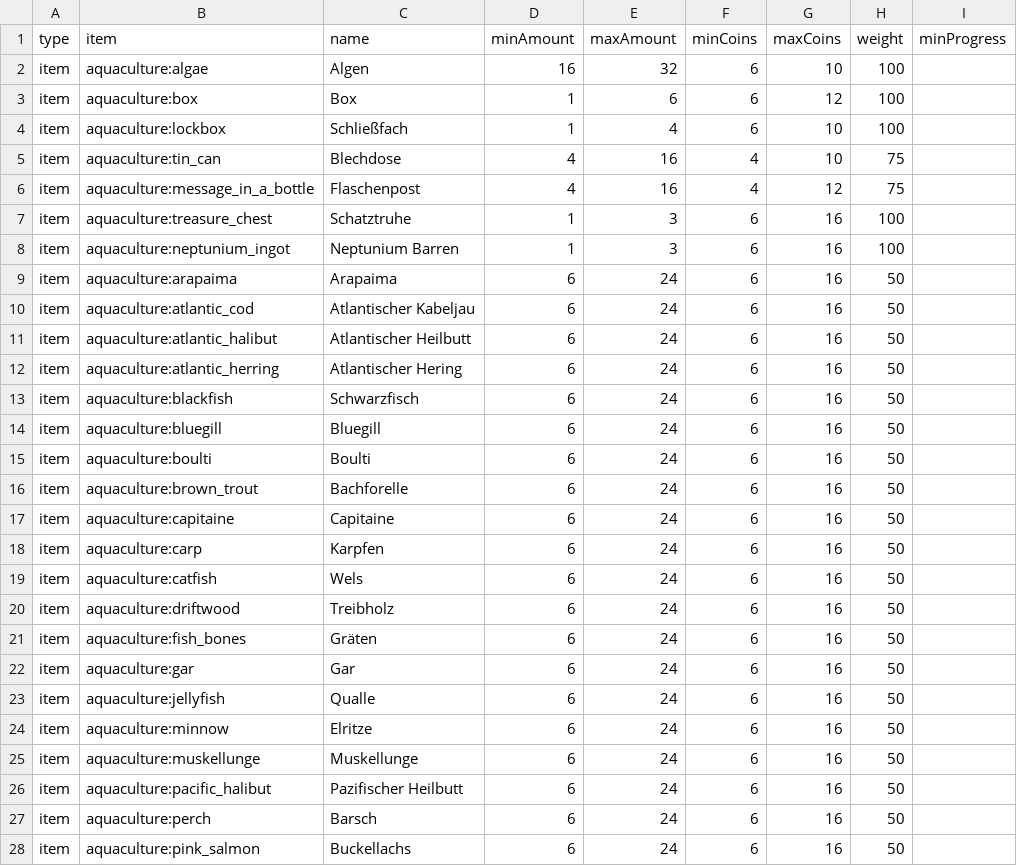
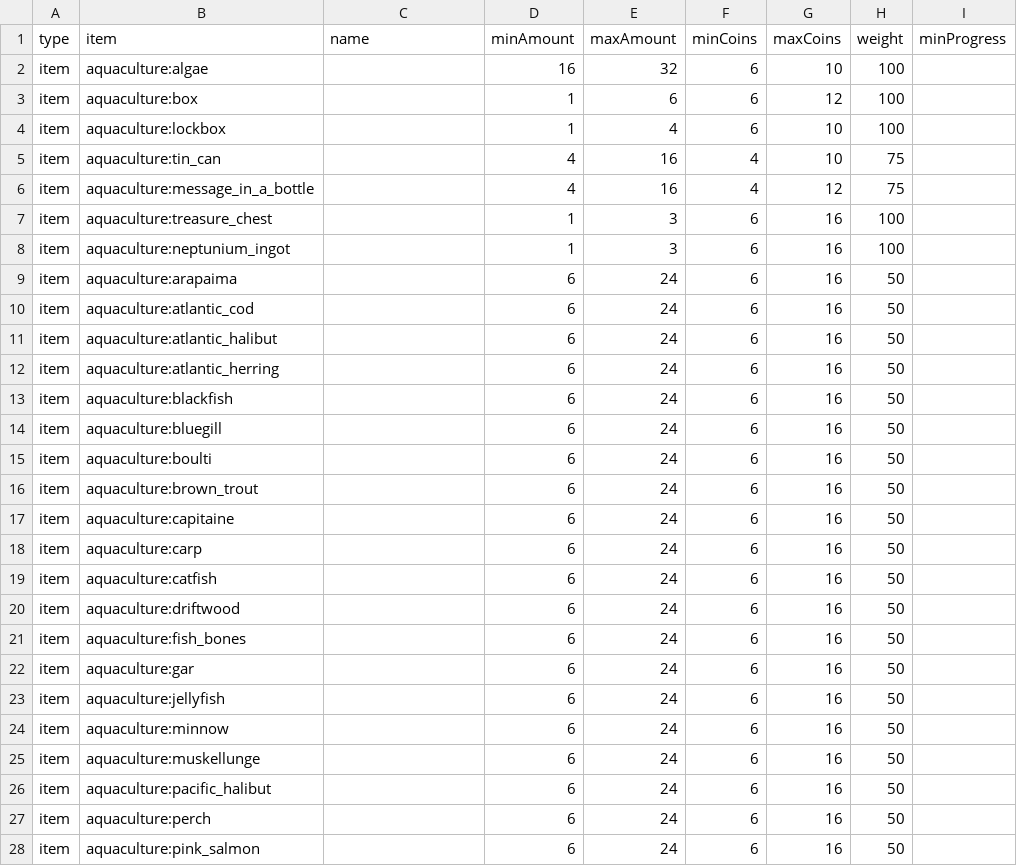
Before and after one commit to Sadragos/kubejs-mission-system, a CSV file: missions/inactive/aquaculture_items.csv, drawn as a sheet; only a part is shown; the diff covers the shown part only.

```diff
--- a/missions/inactive/aquaculture_items.csv
+++ b/missions/inactive/aquaculture_items.csv
@@ -1,28 +1,28 @@
 type;item;name;minAmount;maxAmount;minCoins;maxCoins;weight;minProgress
-item;aquaculture:algae;Algen;16;32;6;10;100;
-item;aquaculture:box;Box;1;6;6;12;100;
-item;aquaculture:lockbox;Schließfach;1;4;6;10;100;
-item;aquaculture:tin_can;Blechdose;4;16;4;10;75;
-item;aquaculture:message_in_a_bottle;Flaschenpost;4;16;4;12;75;
-item;aquaculture:treasure_chest;Schatztruhe;1;3;6;16;100;
-item;aquaculture:neptunium_ingot;Neptunium Barren;1;3;6;16;100;
-item;aquaculture:arapaima;Arapaima;6;24;6;16;50;
-item;aquaculture:atlantic_cod;Atlantischer Kabeljau;6;24;6;16;50;
-item;aquaculture:atlantic_halibut;Atlantischer Heilbutt;6;24;6;16;50;
-item;aquaculture:atlantic_herring;Atlantischer Hering;6;24;6;16;50;
-item;aquaculture:blackfish;Schwarzfisch;6;24;6;16;50;
-item;aquaculture:bluegill;Bluegill;6;24;6;16;50;
-item;aquaculture:boulti;Boulti;6;24;6;16;50;
-item;aquaculture:brown_trout;Bachforelle;6;24;6;16;50;
-item;aquaculture:capitaine;Capitaine;6;24;6;16;50;
-item;aquaculture:carp;Karpfen;6;24;6;16;50;
-item;aquaculture:catfish;Wels;6;24;6;16;50;
-item;aquaculture:driftwood;Treibholz;6;24;6;16;50;
-item;aquaculture:fish_bones;Gräten;6;24;6;16;50;
-item;aquaculture:gar;Gar;6;24;6;16;50;
-item;aquaculture:jellyfish;Qualle;6;24;6;16;50;
-item;aquaculture:minnow;Elritze;6;24;6;16;50;
-item;aquaculture:muskellunge;Muskellunge;6;24;6;16;50;
-item;aquaculture:pacific_halibut;Pazifischer Heilbutt;6;24;6;16;50;
-item;aquaculture:perch;Barsch;6;24;6;16;50;
-item;aquaculture:pink_salmon;Buckellachs;6;24;6;16;50;
+item;aquaculture:algae;;16;32;6;10;100;
+item;aquaculture:box;;1;6;6;12;100;
+item;aquaculture:lockbox;;1;4;6;10;100;
+item;aquaculture:tin_can;;4;16;4;10;75;
+item;aquaculture:message_in_a_bottle;;4;16;4;12;75;
+item;aquaculture:treasure_chest;;1;3;6;16;100;
+item;aquaculture:neptunium_ingot;;1;3;6;16;100;
+item;aquaculture:arapaima;;6;24;6;16;50;
+item;aquaculture:atlantic_cod;;6;24;6;16;50;
+item;aquaculture:atlantic_halibut;;6;24;6;16;50;
+item;aquaculture:atlantic_herring;;6;24;6;16;50;
+item;aquaculture:blackfish;;6;24;6;16;50;
+item;aquaculture:bluegill;;6;24;6;16;50;
+item;aquaculture:boulti;;6;24;6;16;50;
+item;aquaculture:brown_trout;;6;24;6;16;50;
+item;aquaculture:capitaine;;6;24;6;16;50;
+item;aquaculture:carp;;6;24;6;16;50;
+item;aquaculture:catfish;;6;24;6;16;50;
+item;aquaculture:driftwood;;6;24;6;16;50;
+item;aquaculture:fish_bones;;6;24;6;16;50;
+item;aquaculture:gar;;6;24;6;16;50;
+item;aquaculture:jellyfish;;6;24;6;16;50;
+item;aquaculture:minnow;;6;24;6;16;50;
+item;aquaculture:muskellunge;;6;24;6;16;50;
+item;aquaculture:pacific_halibut;;6;24;6;16;50;
+item;aquaculture:perch;;6;24;6;16;50;
+item;aquaculture:pink_salmon;;6;24;6;16;50;
```
Also changed, not shown: 9 edited cells elsewhere in this file, missions/inactive/born_in_chaos_items.csv, missions/inactive/create_items.csv, 22 other files.
